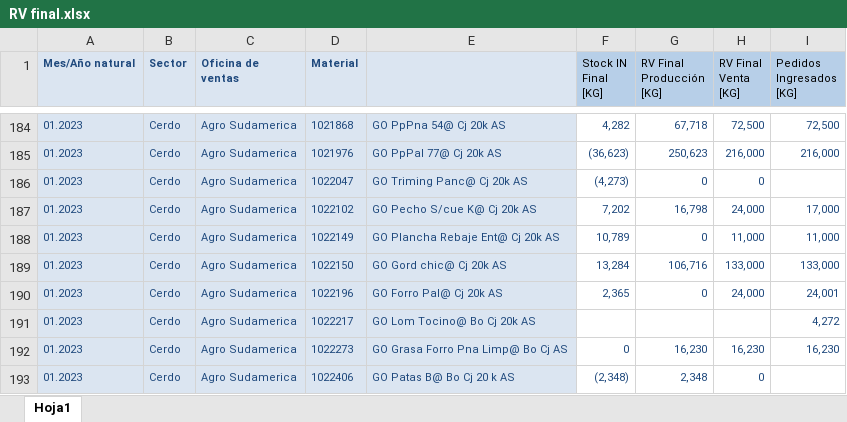
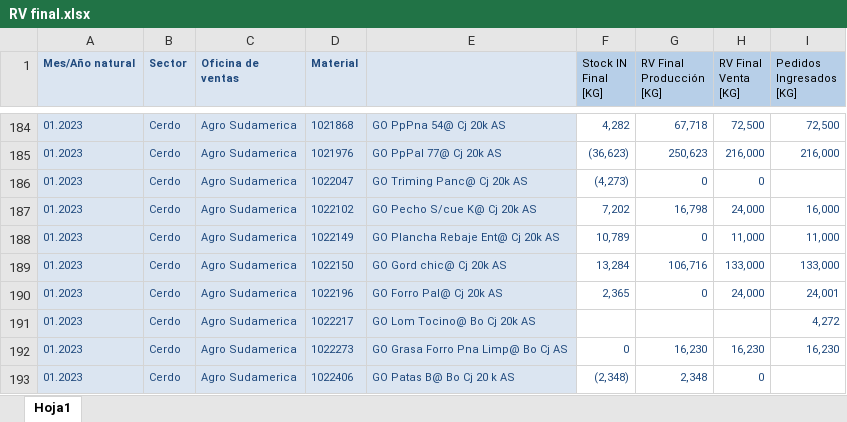
Before and after one commit to tiarasilva/Proyecciones-S-OP, an Excel workbook: Internacional/Inputs/RV final.xlsx, sheet Hoja1, drawn as a sheet; only a part is shown, gaps mark what is left out; values as stored, in another font and other column widths than the file's, no borders; the diff names each change by its address in the sheet, - before the commit and + after, or states it on an @@ line.

```diff
--- a/Internacional/Inputs/RV final.xlsx (sheet Hoja1)
+++ b/Internacional/Inputs/RV final.xlsx (sheet Hoja1)
-I187 (Pedidos Ingresados [KG]): 17,000
+I187 (Pedidos Ingresados [KG]): 16,000
```
Also changed, not shown: Internacional/Inputs/Asignaciones.xlsx, Internacional/Inputs/Produccion faltante.xlsx, 4 other files.
